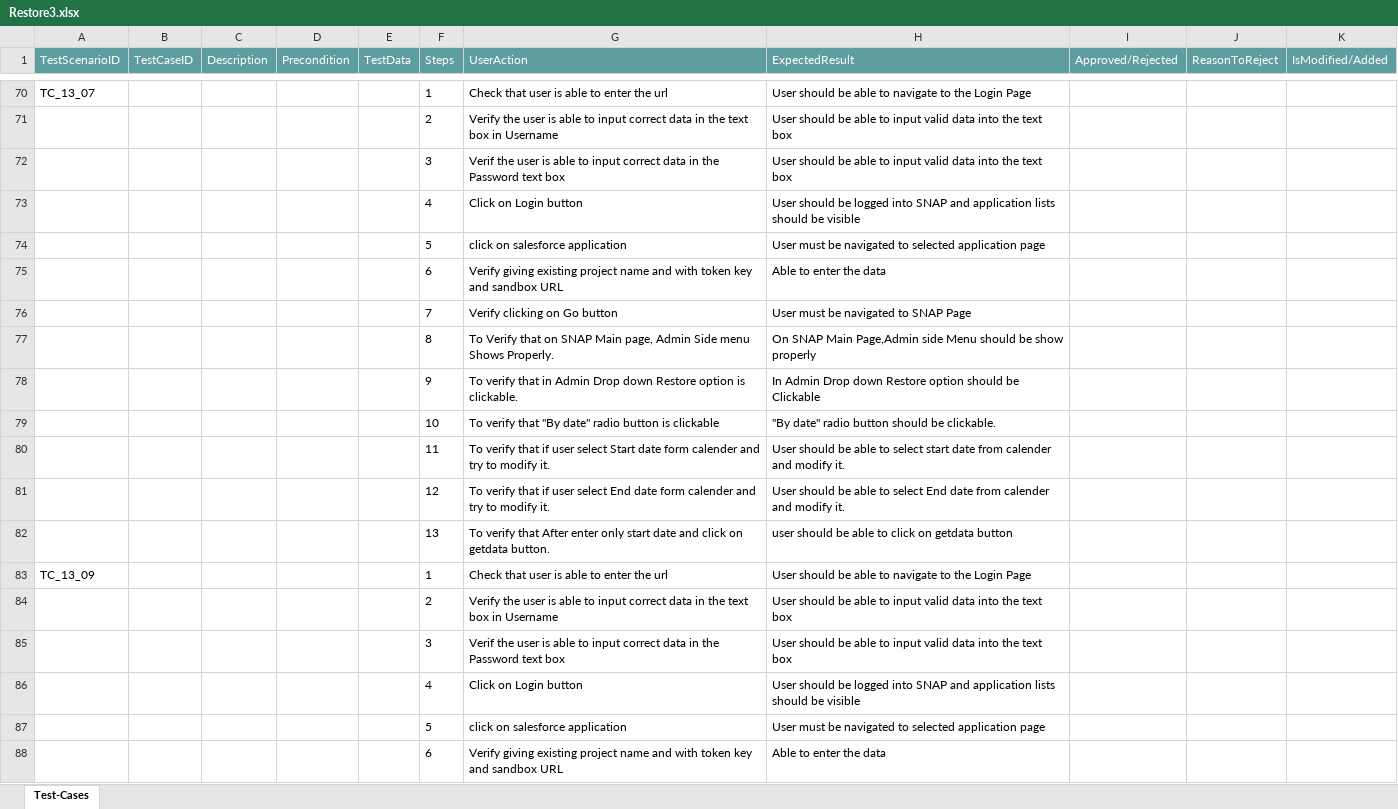
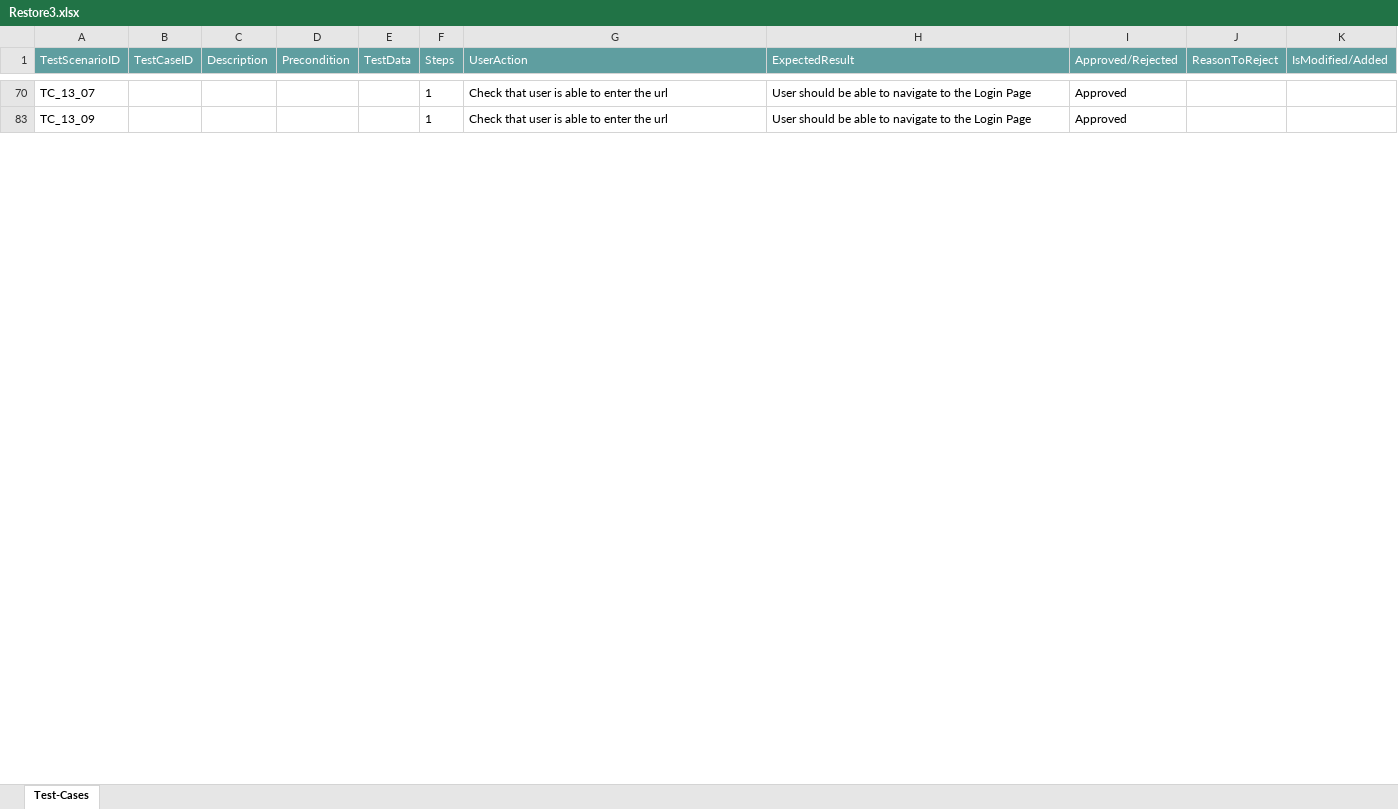
Before and after one commit to ShaikMohamedIrfan/KomalGenericProject, an Excel workbook: Restore3.xlsx, sheet Test-Cases, drawn as a sheet; only a part is shown, gaps mark what is left out; values as stored, in another font and other column widths than the file's, no borders; table styles not drawn; the diff covers the shown part only; the diff names each change by its address in the sheet, - before the commit and + after, or states it on an @@ line.

```diff
--- a/Restore3.xlsx (sheet Test-Cases)
+++ b/Restore3.xlsx (sheet Test-Cases)
-I70 (Approved/Rejected): (empty)
+I70 (Approved/Rejected): Approved
@@ row 71 hidden:  |  |  |  |  | 2 | Verify the user is able to input correct data in the text box in Username | User should be able to input valid data into the text box @@
@@ row 72 hidden:  |  |  |  |  | 3 | Verif the user is able to input correct data in the Password text box | User should be able to input valid data into the text box @@
@@ row 73 hidden:  |  |  |  |  | 4 | Click on Login button | User should be logged into SNAP and application lists should be visible @@
@@ row 74 hidden:  |  |  |  |  | 5 | click on salesforce application | User must be navigated to selected application page @@
@@ row 75 hidden:  |  |  |  |  | 6 | Verify giving existing project name and with token key and sandbox URL | Able to enter the data @@
@@ row 76 hidden:  |  |  |  |  | 7 | Verify clicking on Go button | User must be navigated to SNAP Page @@
@@ row 77 hidden:  |  |  |  |  | 8 | To Verify that on SNAP Main page, Admin Side menu Shows Properly. | On SNAP Main Page,Admin side Menu should be show properly @@
@@ row 78 hidden:  |  |  |  |  | 9 | To verify that in Admin Drop down Restore option is clickable. | In Admin Drop down Restore option should be Clickable @@
@@ row 79 hidden:  |  |  |  |  | 10 | To verify that "By date" radio button is clickable | "By date" radio button should be clickable. @@
@@ row 80 hidden:  |  |  |  |  | 11 | To verify that if user select Start date form calender and try to modify it. | User should be able to select start date from calender and modify it. @@
@@ row 81 hidden:  |  |  |  |  | 12 | To verify that if user select End date form calender and try to modify it. | User should be able to select End date from calender and modify it. @@
@@ row 82 hidden:  |  |  |  |  | 13 | To verify that After enter only start date and click on getdata button. | user should be able to click on getdata button @@
-I83 (Approved/Rejected): (empty)
+I83 (Approved/Rejected): Approved
@@ row 84 hidden:  |  |  |  |  | 2 | Verify the user is able to input correct data in the text box in Username | User should be able to input valid data into the text box @@
@@ row 85 hidden:  |  |  |  |  | 3 | Verif the user is able to input correct data in the Password text box | User should be able to input valid data into the text box @@
@@ row 86 hidden:  |  |  |  |  | 4 | Click on Login button | User should be logged into SNAP and application lists should be visible @@
@@ row 87 hidden:  |  |  |  |  | 5 | click on salesforce application | User must be navigated to selected application page @@
@@ row 88 hidden:  |  |  |  |  | 6 | Verify giving existing project name and with token key and sandbox URL | Able to enter the data @@
```
Also changed, not shown: 77 hidden or unhidden rows and 7 edited cells elsewhere in this sheet.
